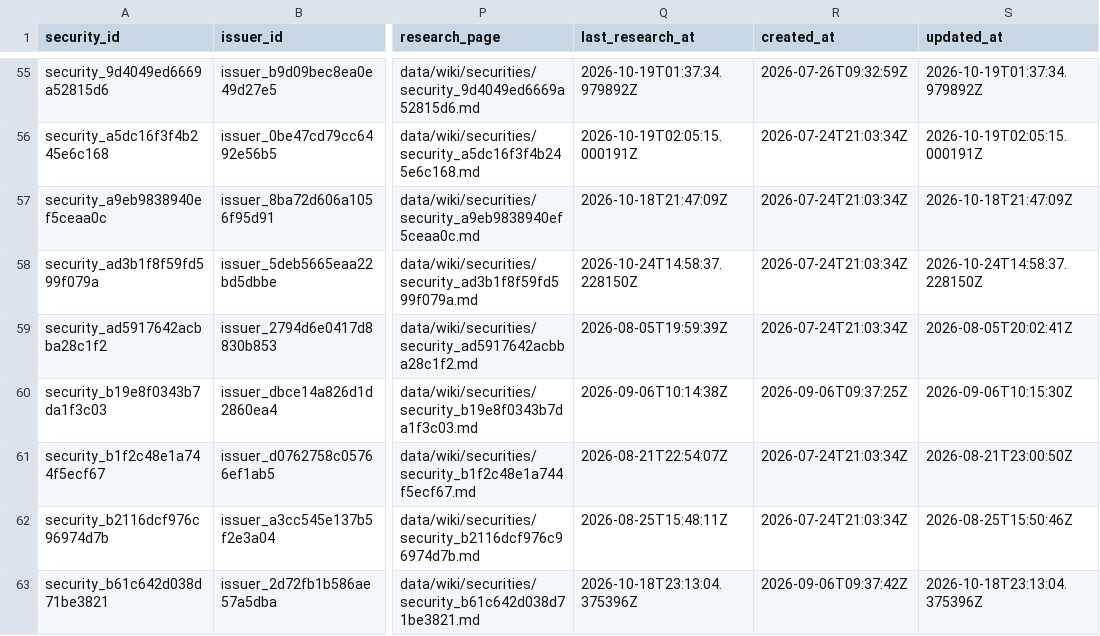
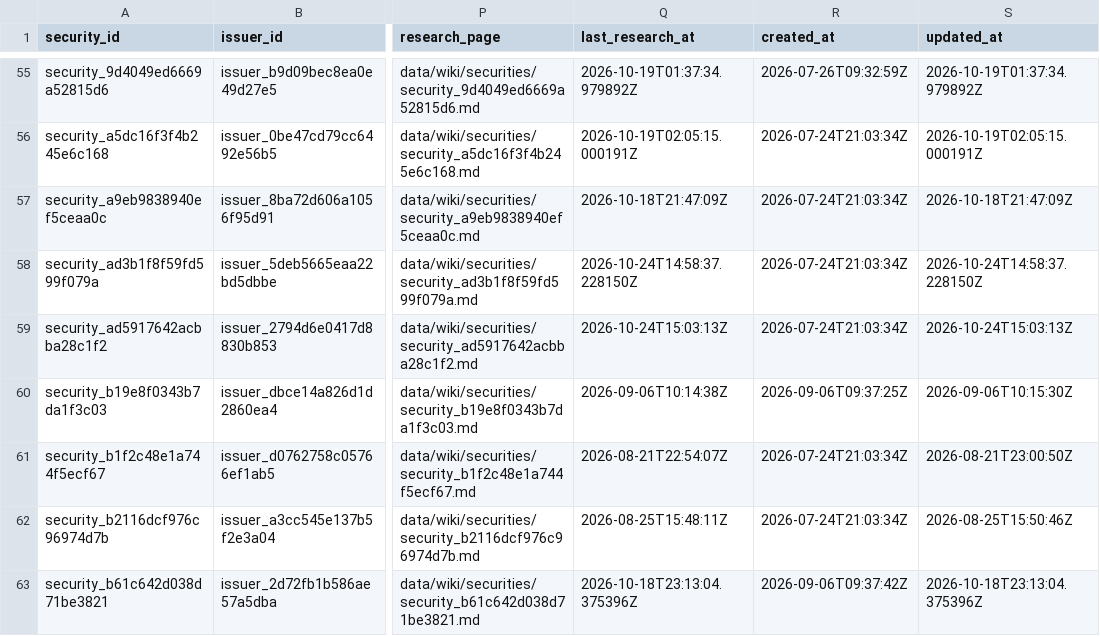
Before and after one commit to Kabutojira/PaperTrader, a CSV file: data/tables/securities.csv, drawn as a sheet; only a part is shown, gaps mark what is left out; the diff names each change by its address in the sheet, - before the commit and + after, or states it on an @@ line.

```diff
--- a/data/tables/securities.csv
+++ b/data/tables/securities.csv
-Q59 (last_research_at): 2026-08-05T19:59:39Z
+Q59 (last_research_at): 2026-10-24T15:03:13Z
-S59 (updated_at): 2026-08-05T20:02:41Z
+S59 (updated_at): 2026-10-24T15:03:13Z
```
Also changed, not shown: data/research_queue.csv, 3 other files.
